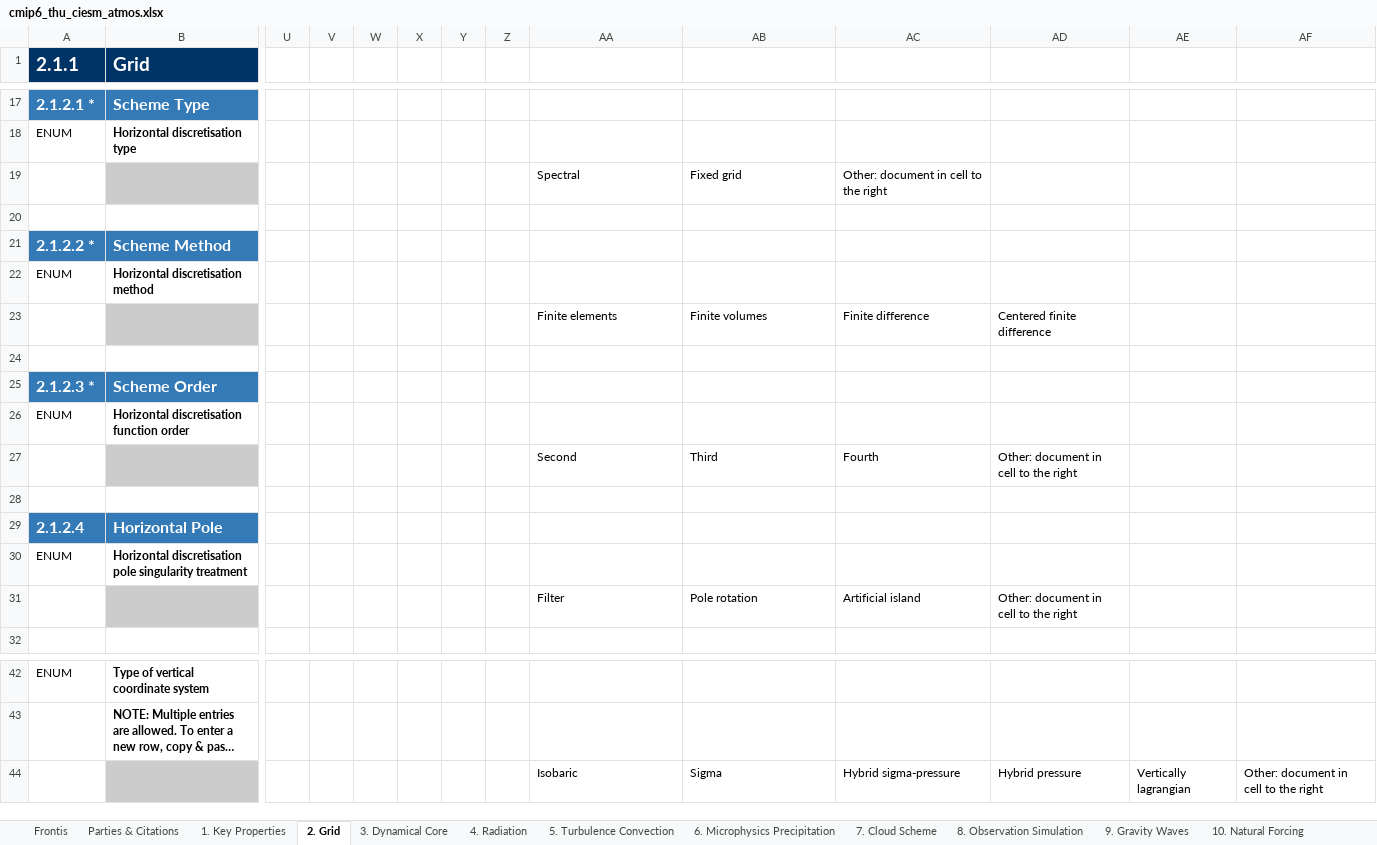
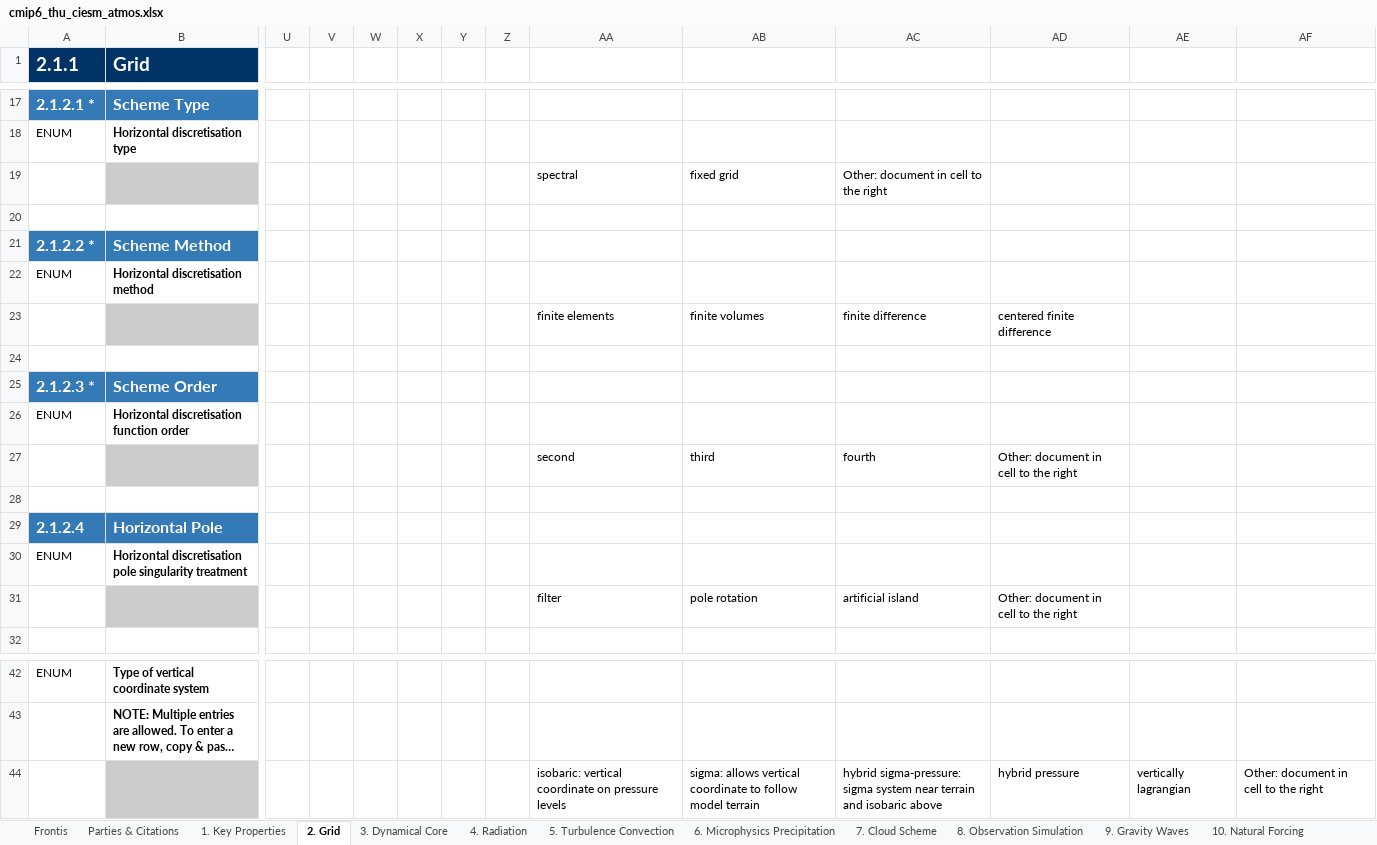
Before and after one commit to ES-DOC-INSTITUTIONAL/thu, an Excel workbook: cmip6/models/ciesm/cmip6_thu_ciesm_atmos.xlsx, sheet 2. Grid, drawn as a sheet; only a part is shown, gaps mark what is left out; long unchanged cells end in …; values as stored, in another font and other column widths than the file's, no borders; removed rows and columns are numbered as before the commit, all else as after; rows hold the shown columns only; the diff names each change by its address in the sheet, - before the commit and + after, or states it on an @@ line.

```diff
--- a/cmip6/models/ciesm/cmip6_thu_ciesm_atmos.xlsx (sheet 2. Grid)
+++ b/cmip6/models/ciesm/cmip6_thu_ciesm_atmos.xlsx (sheet 2. Grid)
-AA19: Spectral
+AA19: spectral
-AB19: Fixed grid
+AB19: fixed grid
-AA23: Finite elements
+AA23: finite elements
-AB23: Finite volumes
+AB23: finite volumes
-AC23: Finite difference
+AC23: finite difference
-AD23: Centered finite difference
+AD23: centered finite difference
-AA27: Second
+AA27: second
-AB27: Third
+AB27: third
-AC27: Fourth
+AC27: fourth
-AA31: Filter
+AA31: filter
-AB31: Pole rotation
+AB31: pole rotation
-AC31: Artificial island
+AC31: artificial island
-row 44:  |  |  |  |  |  |  |  | Isobaric | Sigma | Hybrid sigma-pressure | Hybrid pressure | Vertically lagrangian | Other: document in cell to the right
+row 44:  |  |  |  |  |  |  |  | isobaric: vertical coordinate on pressure levels | sigma: allows vertical coordinate to follow model terrain | hybrid sigma-pressure: sigma system near terrain and isobaric above | hybrid pressure | vertically lagrangian | Other: document in cell to the right
```
Also changed, not shown: sheet 4. Radiation, sheet 5. Turbulence Convection, sheet 7. Cloud Scheme, sheet 3. Dynamical Core, sheet 9. Gravity Waves, sheet 1. Key Properties, 3 more sheets, cmip6/models/ciesm/cmip6_thu_ciesm_atmoschem.xlsx, cmip6/models/ciesm/cmip6_thu_ciesm_land.xlsx, 4 other files.
